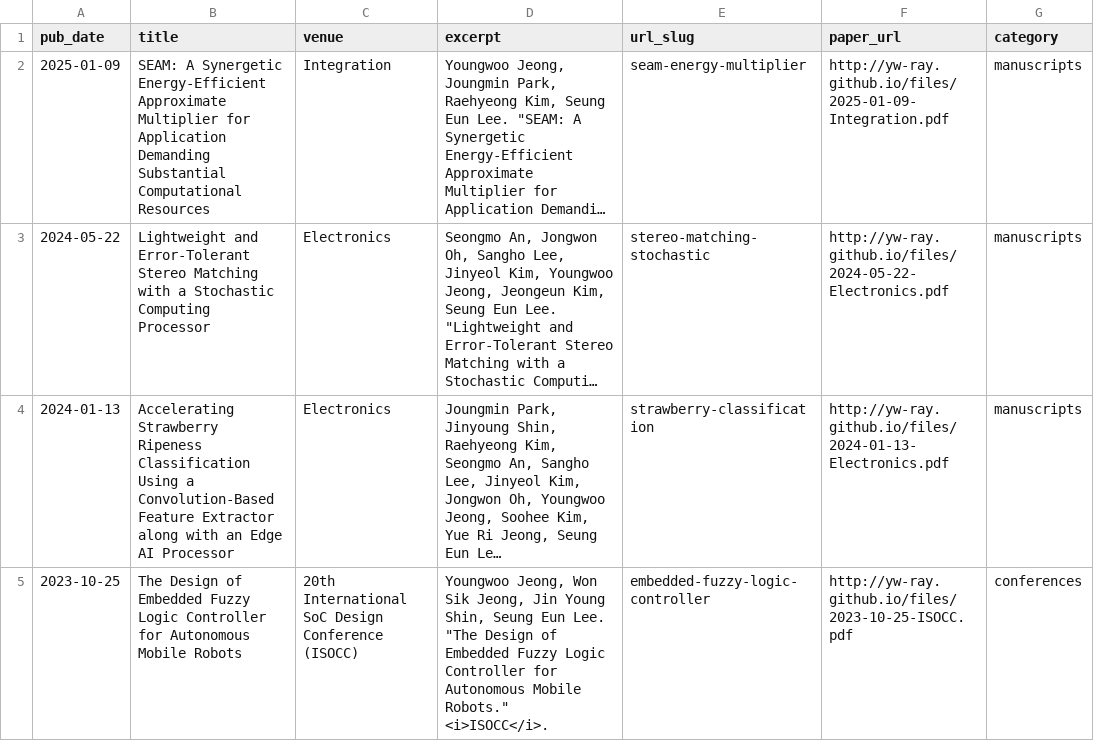
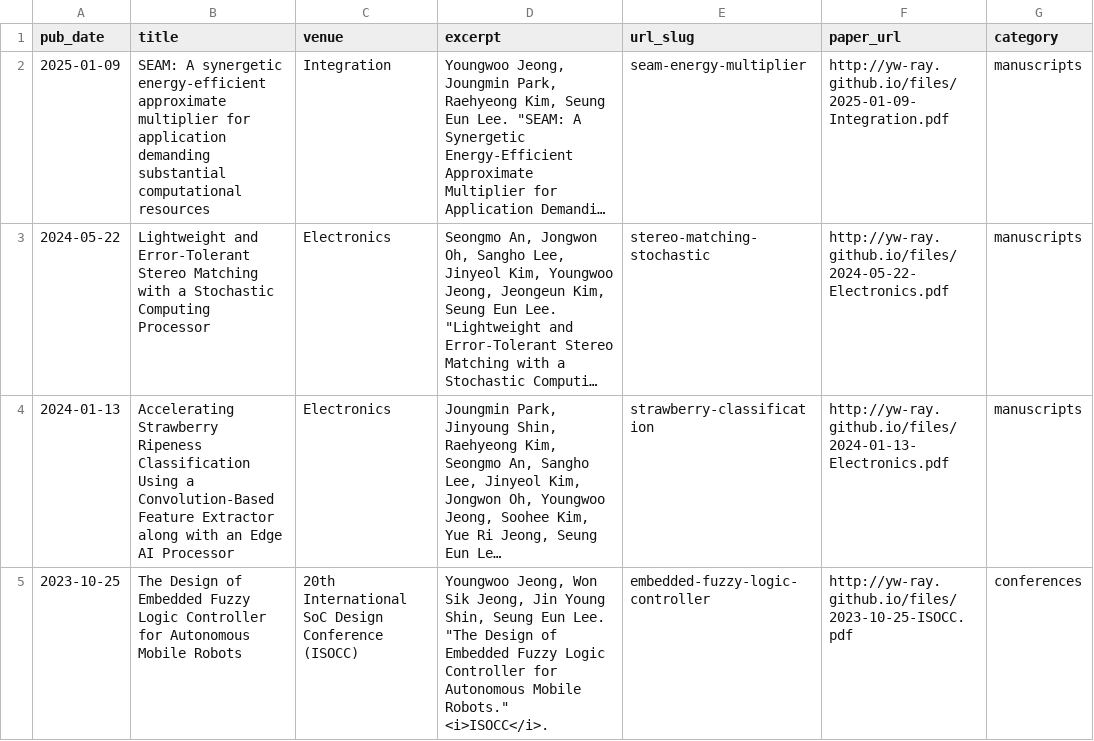
Before and after one commit to yw-ray/yw-ray.github.io, a TSV file: markdown_generator/publications.tsv, drawn as a sheet; only a part is shown; long unchanged cells end in …; the diff names each change by its address in the sheet, - before the commit and + after, or states it on an @@ line.

Commit message:
Update Publication
Signed-off-by: Youngwoo.Jeong <jini221220@gmail.com>

```diff
--- a/markdown_generator/publications.tsv
+++ b/markdown_generator/publications.tsv
-B2 (title): SEAM: A Synergetic Energy‑Efficient Approximate Multiplier for Application Demanding Substantial Computational Resources
+B2 (title): SEAM: A synergetic energy‑efficient approximate multiplier for application demanding substantial computational resources
```
Also changed, not shown: 1 other file.
